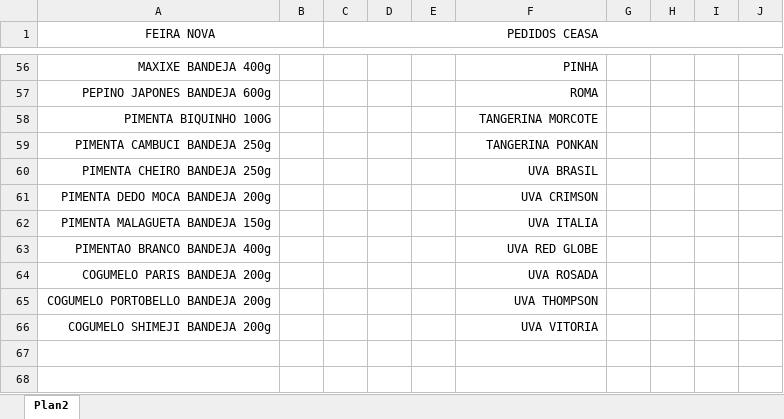
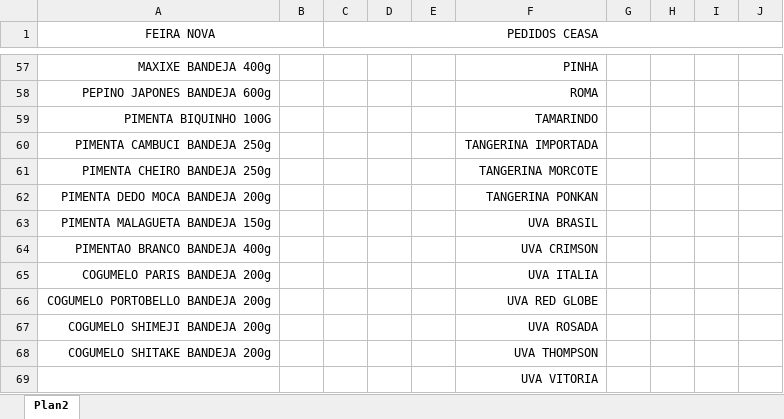
Before and after one commit to fernandonicolau/feira-nova, an Excel workbook: template/mapa/MAPA3.xlsx, sheet Plan2, drawn as a sheet; only a part is shown, gaps mark what is left out; values as stored, in another font and other column widths than the file's, no borders; addresses are those after the commit; the diff covers the shown part only; the diff names each change by its address in the sheet, - before the commit and + after, or states it on an @@ line.

Commit message:
fix: ajustar normalizacao de produtos do mapa
- padroniza saidas de cogumelos com BANDEJA 200g
- corrige correspondencia de QUIABO BANDEJA 300G
- adiciona BATATA CALABRESA como BATATA BOLINHA
- ajusta saidas de ovos C/20 e C/30
- evita interpretar C/20 como quantidade
- padroniza PERA WILLIAMS como PÊRA WILLIANS

```diff
--- a/template/mapa/MAPA3.xlsx (sheet Plan2)
+++ b/template/mapa/MAPA3.xlsx (sheet Plan2)
-F59: TANGERINA MORCOTE
+F59: TAMARINDO
-F60: TANGERINA PONKAN
+F60: TANGERINA IMPORTADA
-F61: UVA BRASIL
+F61: TANGERINA MORCOTE
-F62: UVA CRIMSON
+F62: TANGERINA PONKAN
-F63: UVA ITALIA
+F63: UVA BRASIL
-F64: UVA RED GLOBE
+F64: UVA CRIMSON
-F65: UVA ROSADA
+F65: UVA ITALIA
-F66: UVA THOMPSON
+F66: UVA RED GLOBE
-F67: UVA VITORIA
+F67: UVA ROSADA
+row 68: COGUMELO SHITAKE BANDEJA 200g |  |  |  |  | UVA THOMPSON
+row 69:  |  |  |  |  | UVA VITORIA
```
Also changed, not shown: 1 added row and 21 edited cells elsewhere in this sheet, template/mapa/MAPA.xlsx, 2 other files.
